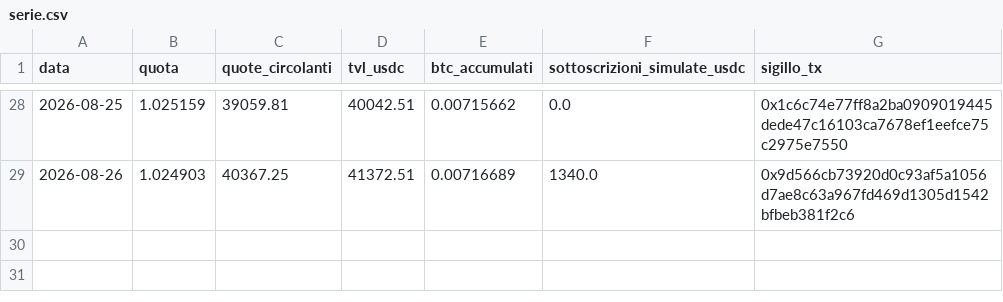
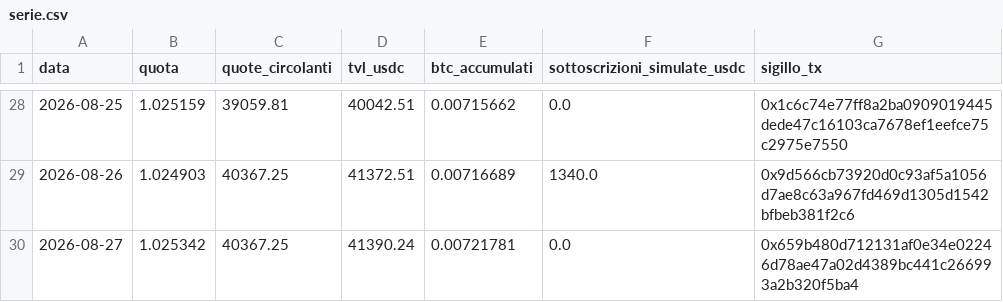
Before and after one commit to Alex00975/btc-accumulator-data, a CSV file: serie.csv, drawn as a sheet; only a part is shown, gaps mark what is left out.

```diff
--- a/serie.csv
+++ b/serie.csv
@@ -29 +29,2 @@ data,quota,quote_circolanti,tvl_usdc,btc_accumulati,sottoscrizioni_simulate_usdc
 2026-08-26,1.024903,40367.25,41372.51,0.00716689,1340.0,0x9d566cb73920d0c93af5a1056d7ae8c63a967fd469d1305d1542bfbeb381f2c6
+2026-08-27,1.025342,40367.25,41390.24,0.00721781,0.0,0x659b480d712131af0e34e02246d78ae47a02d4389bc441c266993a2b320f5ba4
```
Also changed, not shown: 2 other files.
